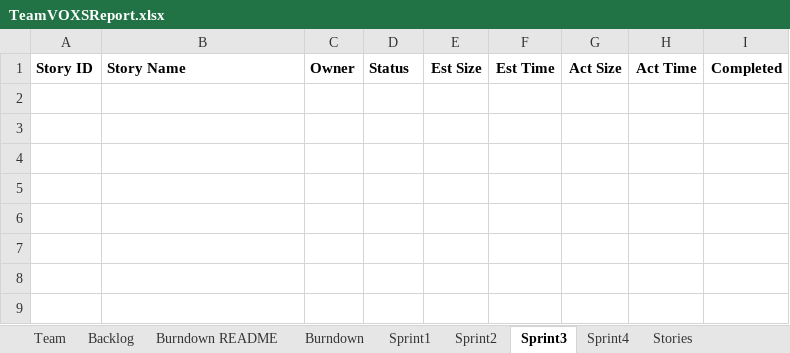
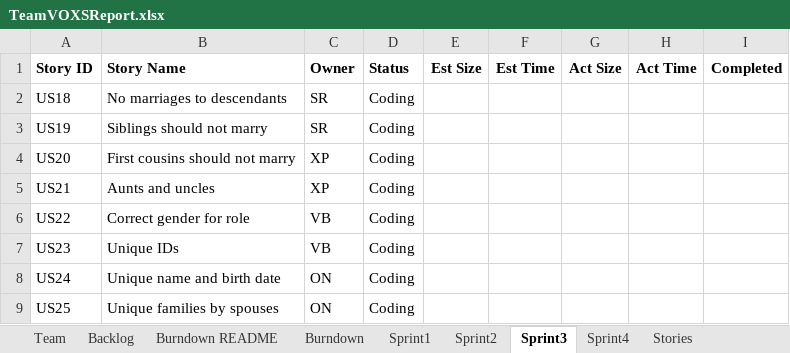
Before and after one commit to sanz94/SSW-555, an Excel workbook: TeamVOXSReport.xlsx, sheet Sprint3, drawn as a sheet; values as stored, in another font and other column widths than the file's, no borders; the diff names each change by its address in the sheet, - before the commit and + after, or states it on an @@ line.

Commit message:
update report and sprint 2 output

```diff
--- a/TeamVOXSReport.xlsx (sheet Sprint3)
+++ b/TeamVOXSReport.xlsx (sheet Sprint3)
+row 2: US18 | No marriages to descendants | SR | Coding
+row 3: US19 | Siblings should not marry | SR | Coding
+row 4: US20 | First cousins should not marry | XP | Coding
+row 5: US21 | Aunts and uncles | XP | Coding
+row 6: US22 | Correct gender for role | VB | Coding
+row 7: US23 | Unique IDs | VB | Coding
+row 8: US24 | Unique name and birth date | ON | Coding
+row 9: US25 | Unique families by spouses | ON | Coding
```
Also changed, not shown: sheet Backlog, sheet Sprint2, sheet Sprint1, sheet Team, sheet Burndown, charts or pictures, 1 other file.
